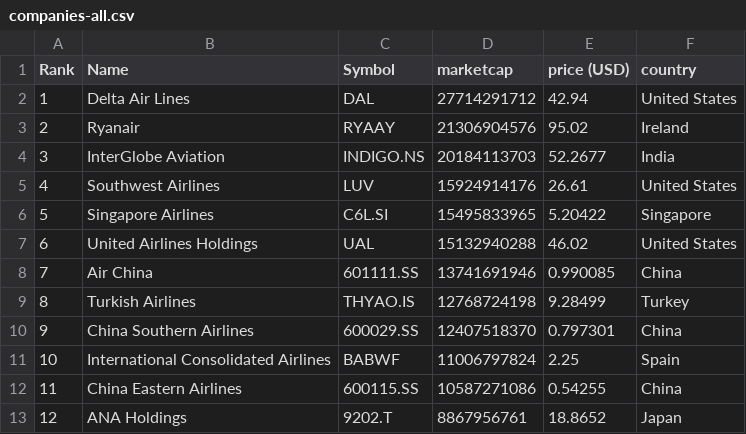
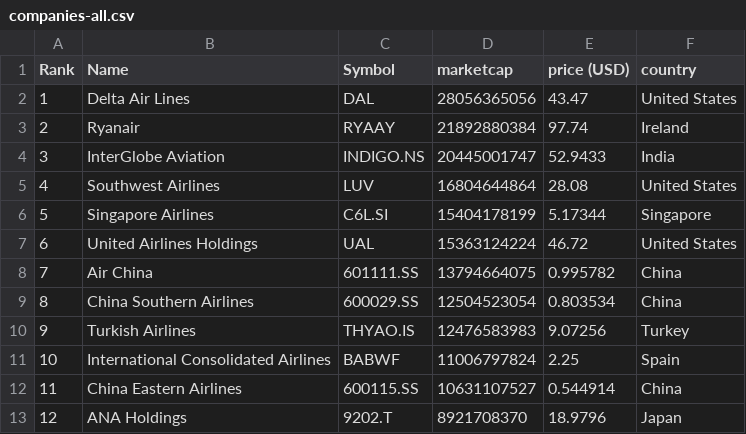
Before and after one commit to keops2004/merida-june-6-2024, a CSV file: companies-all.csv, drawn as a sheet; only a part is shown; the diff covers the shown part only.

```diff
--- a/companies-all.csv
+++ b/companies-all.csv
@@ -1,13 +1,13 @@
 "Rank","Name","Symbol","marketcap","price (USD)","country"
-"1","Delta Air Lines","DAL","27714291712","42.94","United States"
-"2","Ryanair","RYAAY","21306904576","95.02","Ireland"
-"3","InterGlobe Aviation","INDIGO.NS","20184113703","52.2677","India"
-"4","Southwest Airlines","LUV","15924914176","26.61","United States"
-"5","Singapore Airlines","C6L.SI","15495833965","5.20422","Singapore"
-"6","United Airlines Holdings","UAL","15132940288","46.02","United States"
-"7","Air China","601111.SS","13741691946","0.990085","China"
-"8","Turkish Airlines","THYAO.IS","12768724198","9.28499","Turkey"
-"9","China Southern Airlines","600029.SS","12407518370","0.797301","China"
+"1","Delta Air Lines","DAL","28056365056","43.47","United States"
+"2","Ryanair","RYAAY","21892880384","97.74","Ireland"
+"3","InterGlobe Aviation","INDIGO.NS","20445001747","52.9433","India"
+"4","Southwest Airlines","LUV","16804644864","28.08","United States"
+"5","Singapore Airlines","C6L.SI","15404178199","5.17344","Singapore"
+"6","United Airlines Holdings","UAL","15363124224","46.72","United States"
+"7","Air China","601111.SS","13794664075","0.995782","China"
+"8","China Southern Airlines","600029.SS","12504523054","0.803534","China"
+"9","Turkish Airlines","THYAO.IS","12476583983","9.07256","Turkey"
 "10","International Consolidated Airlines","BABWF","11006797824","2.25","Spain"
-"11","China Eastern Airlines","600115.SS","10587271086","0.54255","China"
-"12","ANA Holdings","9202.T","8867956761","18.8652","Japan"
+"11","China Eastern Airlines","600115.SS","10631107527","0.544914","China"
+"12","ANA Holdings","9202.T","8921708370","18.9796","Japan"
```
Also changed, not shown: 137 edited cells elsewhere in this file, 3 other files.
